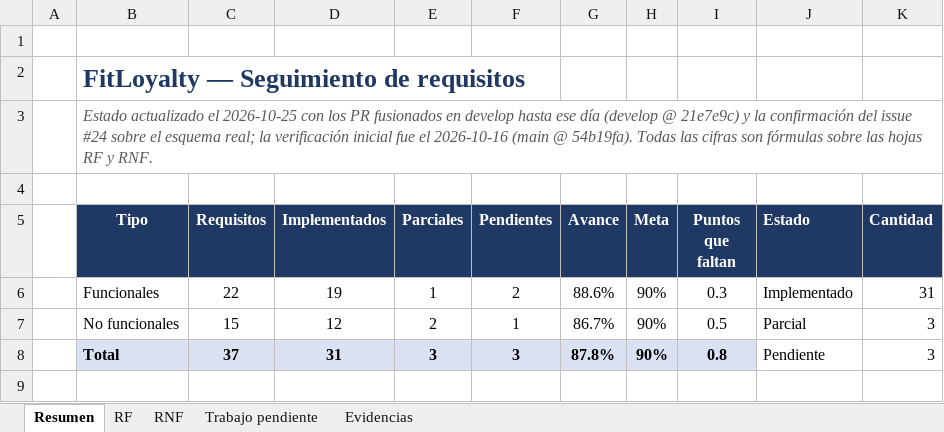
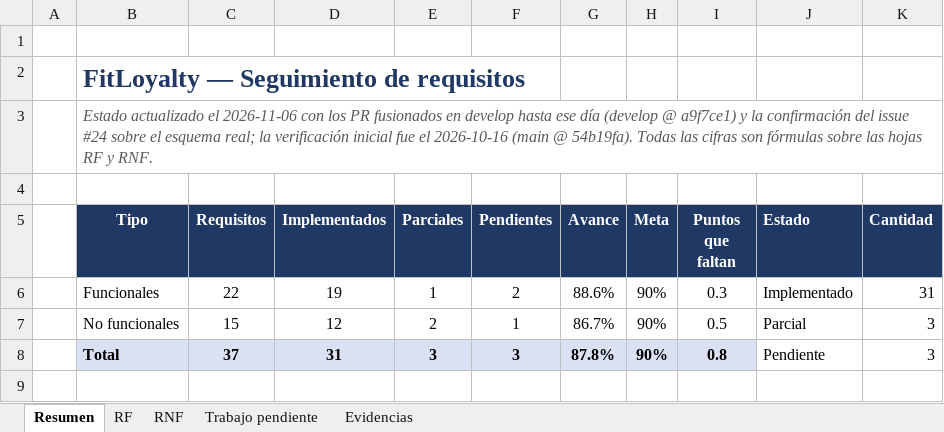
Before and after one commit to Luis140721/Proyecto_Fitloyalty, an Excel workbook: docs/avance-requisitos.xlsx, sheet Resumen, drawn as a sheet; only a part is shown; values as stored, in another font and other column widths than the file's, no borders; charts and pictures not drawn; the diff names each change by its address in the sheet, - before the commit and + after, or states it on an @@ line.

```diff
--- a/docs/avance-requisitos.xlsx (sheet Resumen)
+++ b/docs/avance-requisitos.xlsx (sheet Resumen)
-B3 (Tipo): …actualizado el 2026-10-25 con los PR fusionados en develop hasta ese día (develop @ 21e7e9c) y la…
+B3 (Tipo): …actualizado el 2026-11-06 con los PR fusionados en develop hasta ese día (develop @ a9f7ce1) y la…
```
Also changed, not shown: sheet Evidencias, sheet RF, sheet Trabajo pendiente, sheet RNF, 4 other files.
